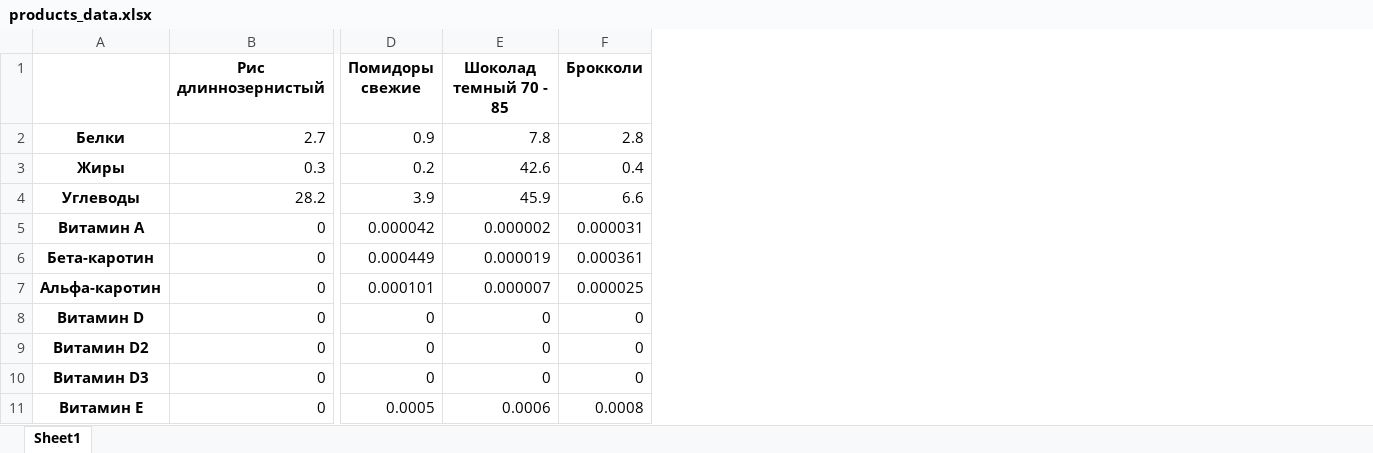
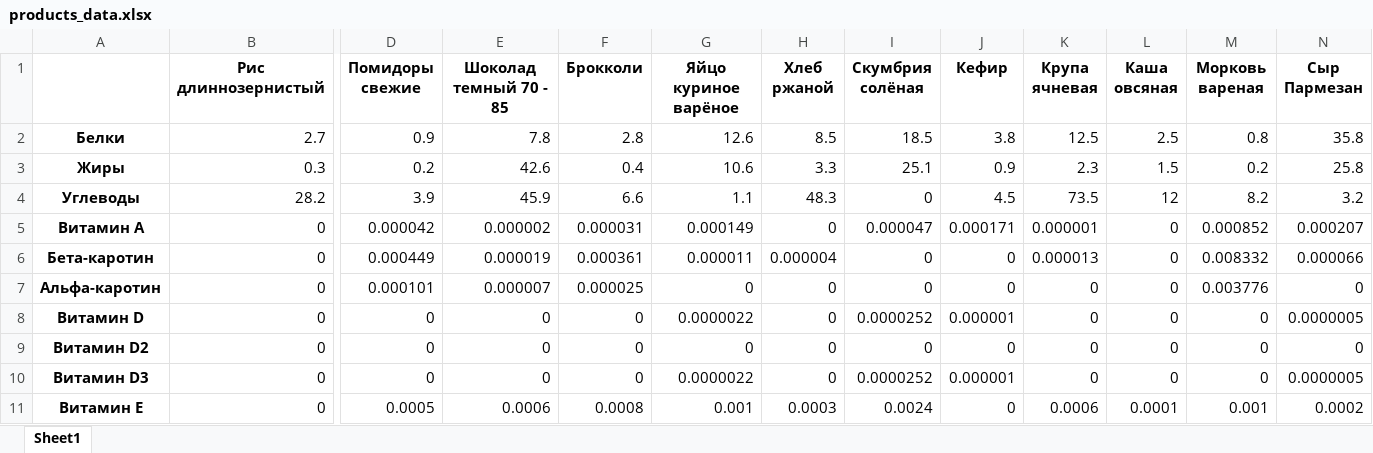
Before and after one commit to shi-i-chan/diet-calculator, an Excel workbook: data_parser/data/products_data.xlsx, sheet Sheet1, drawn as a sheet; only a part is shown, gaps mark what is left out; values as stored, in another font and other column widths than the file's, no borders; the diff names each change by its address in the sheet, - before the commit and + after, or states it on an @@ line.

```diff
--- a/data_parser/data/products_data.xlsx (sheet Sheet1)
+++ b/data_parser/data/products_data.xlsx (sheet Sheet1)
+column G (Яйцо куриное варёное), rows 2-11: 12.6 | 10.6 | 1.1 | 0.000149 | 0.000011 | 0 | 0.0000022 | 0 | 0.0000022 | 0.001
+column H (Хлеб ржаной), rows 2-11: 8.5 | 3.3 | 48.3 | 0 | 0.000004 | 0 | 0 | 0 | 0 | 0.0003
+column I (Скумбрия солёная), rows 2-11: 18.5 | 25.1 | 0 | 0.000047 | 0 | 0 | 0.0000252 | 0 | 0.0000252 | 0.0024
+column J (Кефир), rows 2-11: 3.8 | 0.9 | 4.5 | 0.000171 | 0 | 0 | 0.000001 | 0 | 0.000001 | 0
+column K (Крупа ячневая), rows 2-11: 12.5 | 2.3 | 73.5 | 0.000001 | 0.000013 | 0 | 0 | 0 | 0 | 0.0006
+column L (Каша овсяная), rows 2-11: 2.5 | 1.5 | 12 | 0 | 0 | 0 | 0 | 0 | 0 | 0.0001
+column M (Морковь вареная), rows 2-11: 0.8 | 0.2 | 8.2 | 0.000852 | 0.008332 | 0.003776 | 0 | 0 | 0 | 0.001
+column N (Сыр Пармезан), rows 2-11: 35.8 | 25.8 | 3.2 | 0.000207 | 0.000066 | 0 | 0.0000005 | 0 | 0.0000005 | 0.0002
```
Also changed, not shown: 4 other files.
